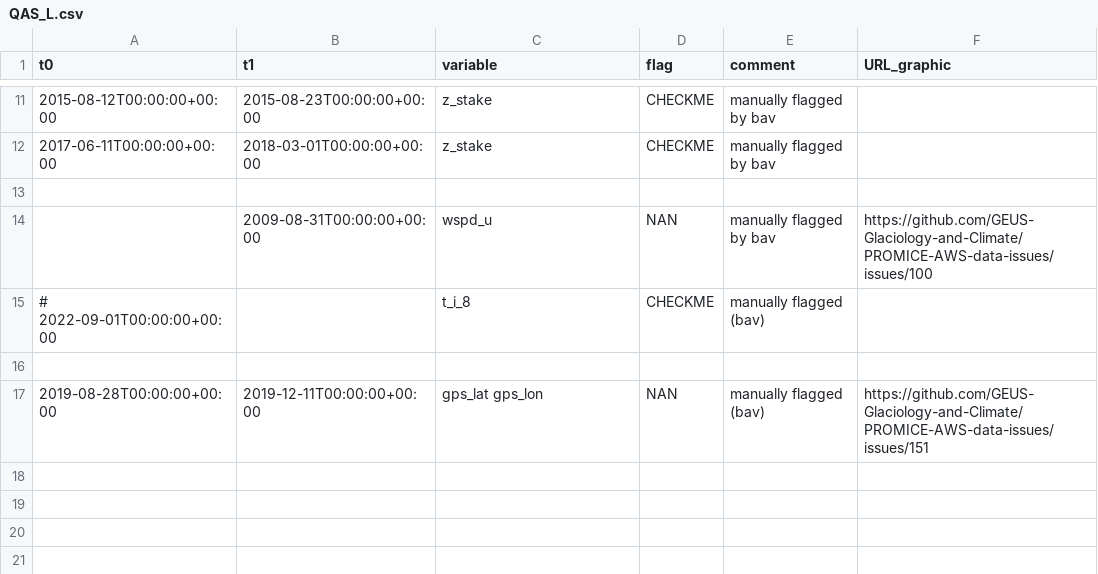
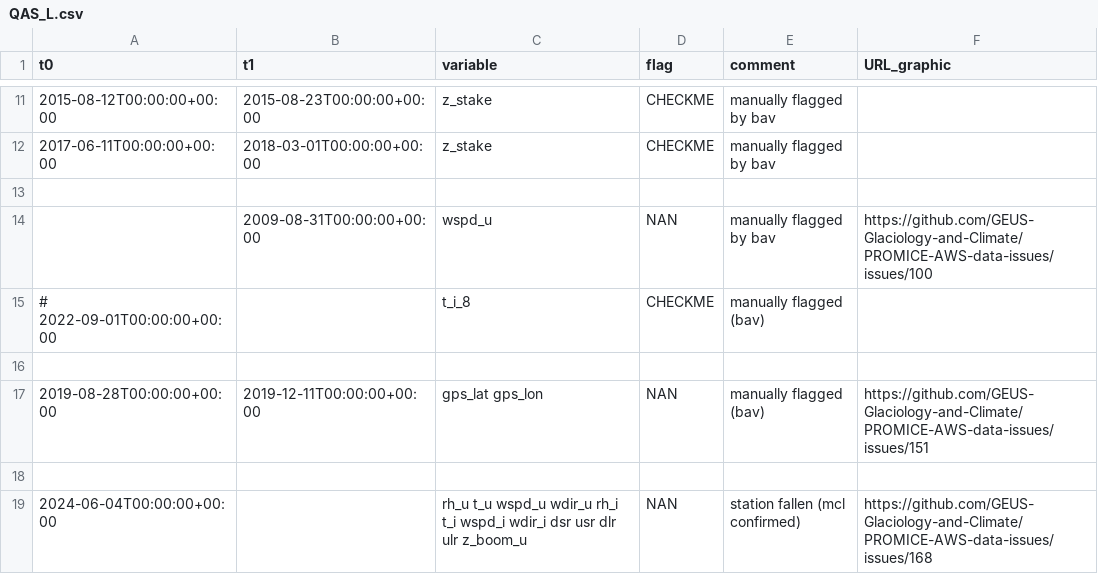
Before and after one commit to GEUS-Glaciology-and-Climate/PROMICE-AWS-data-issues, a CSV file: flags/QAS_L.csv, drawn as a sheet; only a part is shown, gaps mark what is left out; the diff names each change by its address in the sheet, - before the commit and + after, or states it on an @@ line.

Commit message:
QAS_L collapse in 2024

```diff
--- a/flags/QAS_L.csv
+++ b/flags/QAS_L.csv
+row 18: (empty)
+row 19: 2024-06-04T00:00:00+00:00 |  | rh_u t_u wspd_u wdir_u rh_i t_i wspd_i wdir_i dsr usr dlr ulr z_boom_u | NAN | station fallen (mcl confirmed) | https://github.com/GEUS-Glaciology-and-Climate/PROMICE-AWS-data-issues/issues/168
```
